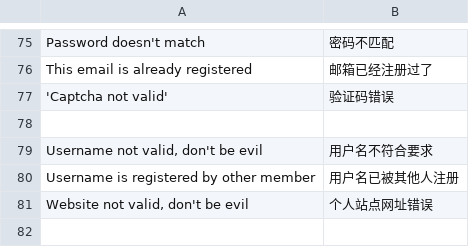
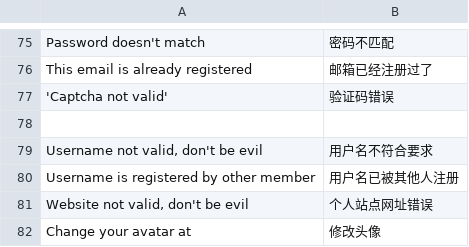
Before and after one commit to pythoncn/june, a CSV file: june/locale/zh.csv, drawn as a sheet; only a part is shown, gaps mark what is left out; the diff names each change by its address in the sheet, - before the commit and + after, or states it on an @@ line.

```diff
--- a/june/locale/zh.csv
+++ b/june/locale/zh.csv
+row 82: Change your avatar at | 修改头像
```
Also changed, not shown: 4 other files.
